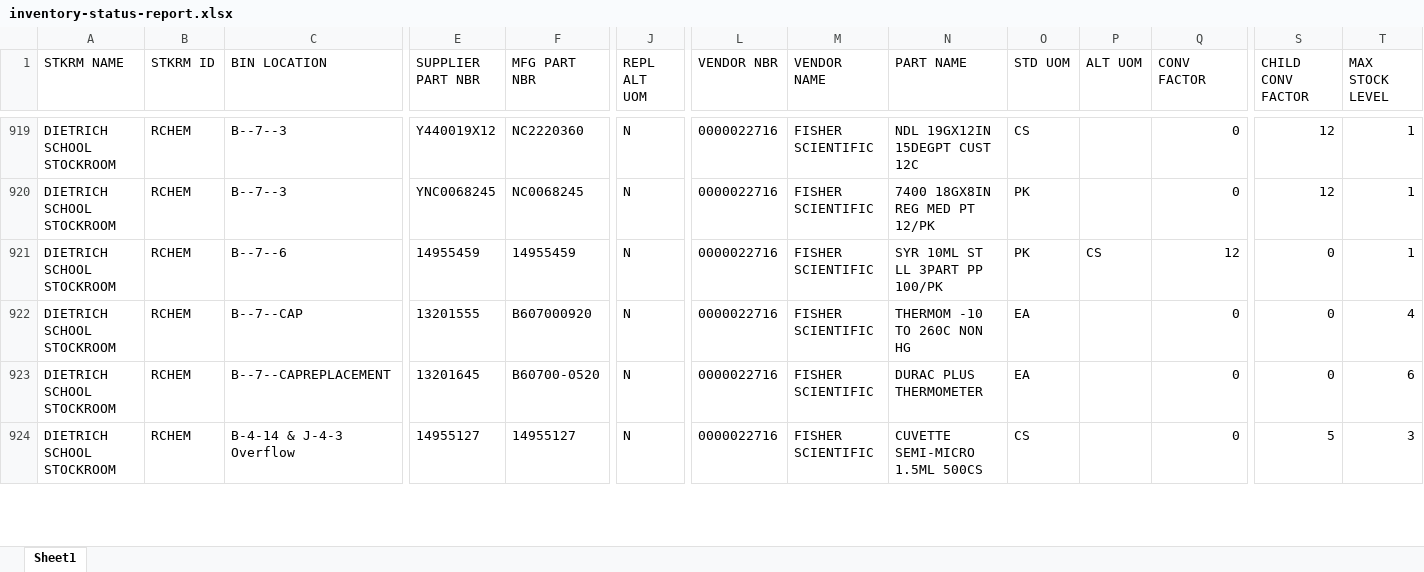
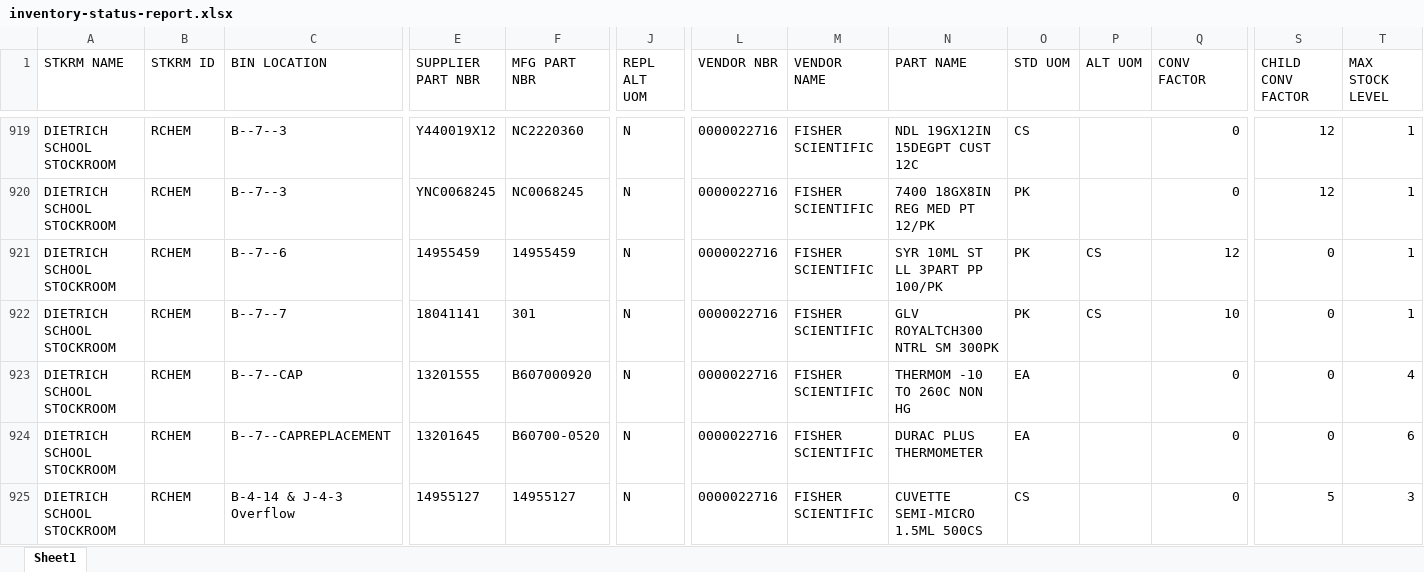
Before and after one commit to dssstockroom/dssstockroom.github.io, an Excel workbook: inventory-status-report.xlsx, sheet Sheet1, drawn as a sheet; only a part is shown, gaps mark what is left out; values as stored, in another font and other column widths than the file's, no borders; rows hold the shown columns only; the diff covers the shown part only; the diff names each change by its address in the sheet, - before the commit and + after, or states it on an @@ line.

```diff
--- a/inventory-status-report.xlsx (sheet Sheet1)
+++ b/inventory-status-report.xlsx (sheet Sheet1)
+row 922: DIETRICH SCHOOL STOCKROOM | RCHEM | B--7--7 | 18041141 | 301 | N | 0000022716 | FISHER SCIENTIFIC | GLV ROYALTCH300 NTRL SM 300PK | PK | CS | 10 | 0 | 1
```
Also changed, not shown: 5 added rows, 6 removed rows and 96 edited cells elsewhere in this sheet.
